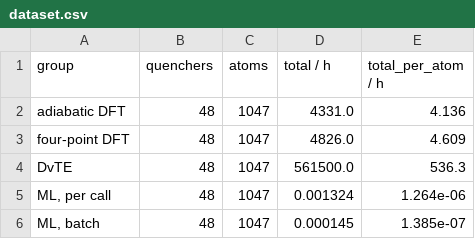
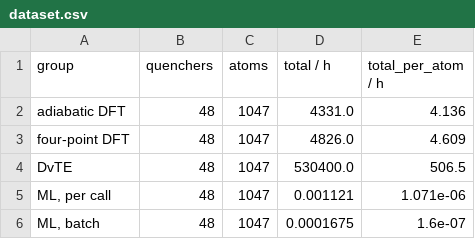
Before and after one commit to niklashoelter/MarcusEnTdecker, a CSV file: benchmark/results/cost/dataset.csv, drawn as a sheet.

Commit message:
Drop failed DvTE single points from the cost

```diff
--- a/benchmark/results/cost/dataset.csv
+++ b/benchmark/results/cost/dataset.csv
@@ -3,4 +3,4 @@ adiabatic DFT,48,1047,4331.0,4.136
 four-point DFT,48,1047,4826.0,4.609
-DvTE,48,1047,561500.0,536.3
-"ML, per call",48,1047,0.001324,1.264e-06
-"ML, batch",48,1047,0.000145,1.385e-07
+DvTE,48,1047,530400.0,506.5
+"ML, per call",48,1047,0.001121,1.071e-06
+"ML, batch",48,1047,0.0001675,1.6e-07
```
Also changed, not shown: benchmark/results/cost/per_quencher.csv, benchmark/results/cost/statistics.csv, 1 other file.
